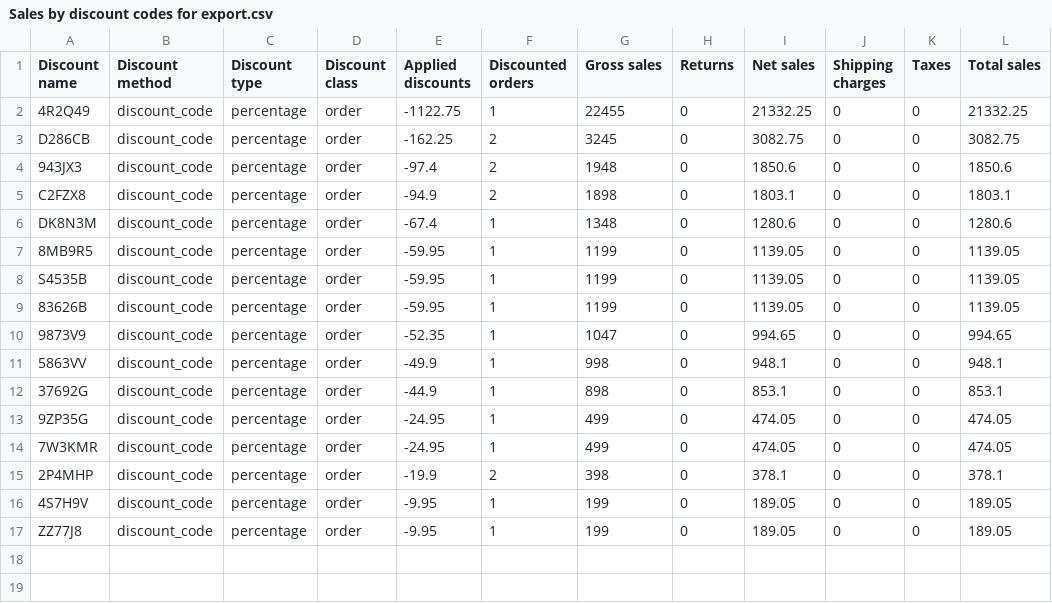
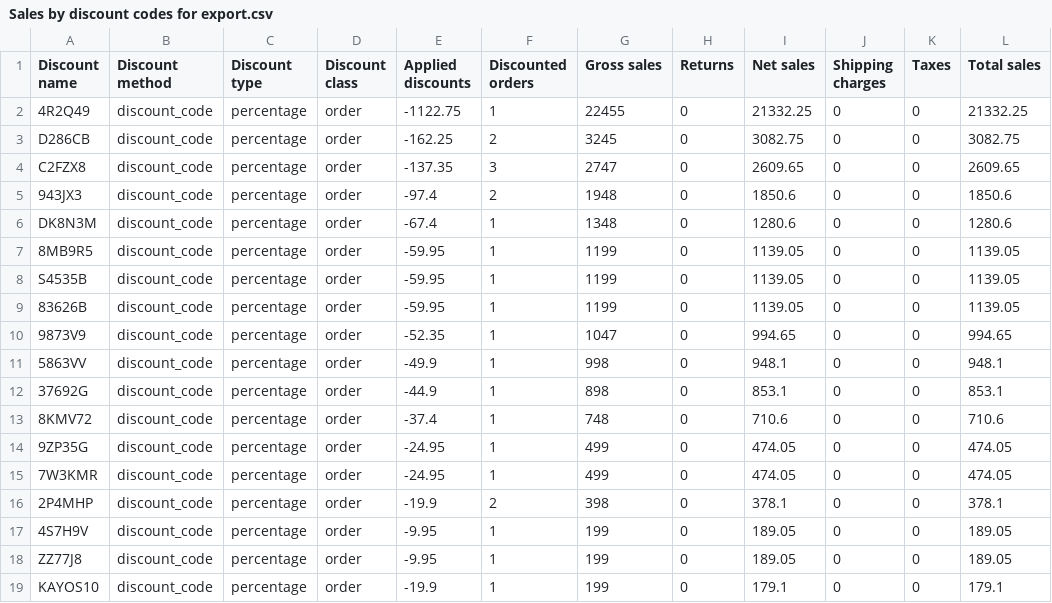
Before and after one commit to dopamine-store/affiliatepage, a CSV file: Sales by discount codes for export.csv, drawn as a sheet.

Commit message:
Add files via upload

```diff
--- a/Sales by discount codes for export.csv
+++ b/Sales by discount codes for export.csv
@@ -3,4 +3,4 @@
 "D286CB","discount_code","percentage","order",-162.25,2,3245,0,3082.75,0,0,3082.75
+"C2FZX8","discount_code","percentage","order",-137.35,3,2747,0,2609.65,0,0,2609.65
 "943JX3","discount_code","percentage","order",-97.4,2,1948,0,1850.6,0,0,1850.6
-"C2FZX8","discount_code","percentage","order",-94.9,2,1898,0,1803.1,0,0,1803.1
 "DK8N3M","discount_code","percentage","order",-67.4,1,1348,0,1280.6,0,0,1280.6
@@ -12,2 +12,3 @@
 "37692G","discount_code","percentage","order",-44.9,1,898,0,853.1,0,0,853.1
+"8KMV72","discount_code","percentage","order",-37.4,1,748,0,710.6,0,0,710.6
 "9ZP35G","discount_code","percentage","order",-24.95,1,499,0,474.05,0,0,474.05
@@ -17 +18,2 @@
 "ZZ77J8","discount_code","percentage","order",-9.95,1,199,0,189.05,0,0,189.05
+"KAYOS10","discount_code","percentage","order",-19.9,1,199,0,179.1,0,0,179.1
```
